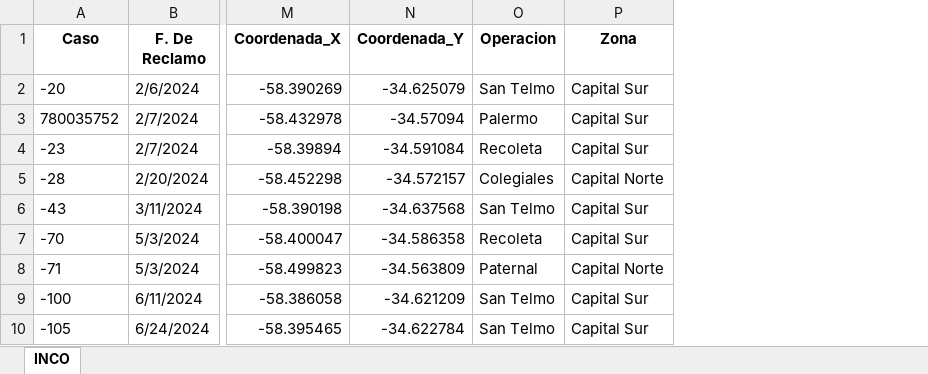
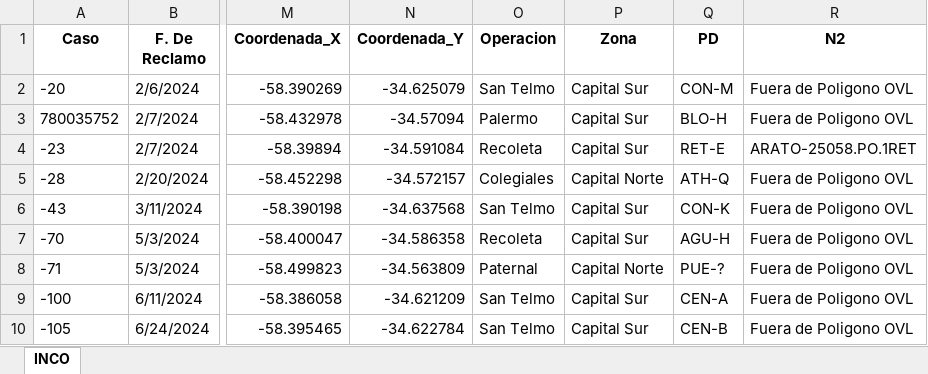
Before and after one commit to gestiondereclamosteco/inco, an Excel workbook: mapa_interactivo_INCO.xlsx, sheet INCO, drawn as a sheet; only a part is shown, gaps mark what is left out; values as stored, in another font and other column widths than the file's, no borders; the diff names each change by its address in the sheet, - before the commit and + after, or states it on an @@ line.

Commit message:
🔄 Actualización automática del mapa (2025-09-25 12:08:40)

```diff
--- a/mapa_interactivo_INCO.xlsx (sheet INCO)
+++ b/mapa_interactivo_INCO.xlsx (sheet INCO)
+column Q (PD), rows 2-10: CON-M | BLO-H | RET-E | ATH-Q | CON-K | AGU-H | PUE-? | CEN-A | CEN-B
+column R (N2), rows 2-10: Fuera de Poligono OVL | Fuera de Poligono OVL | ARATO-25058.PO.1RET | Fuera de Poligono OVL | Fuera de Poligono OVL | Fuera de Poligono OVL | Fuera de Poligono OVL | Fuera de Poligono OVL | Fuera de Poligono OVL
```
Also changed, not shown: 1 other file.
